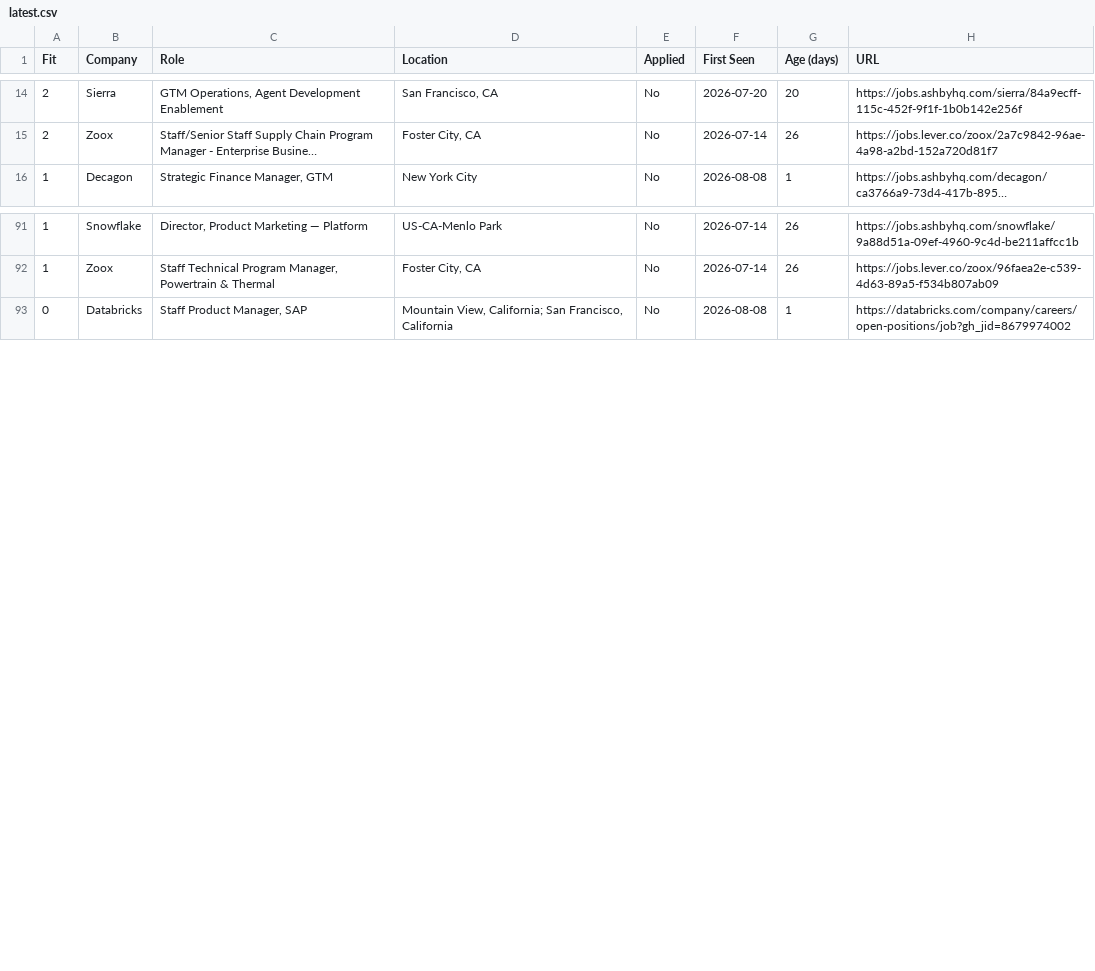
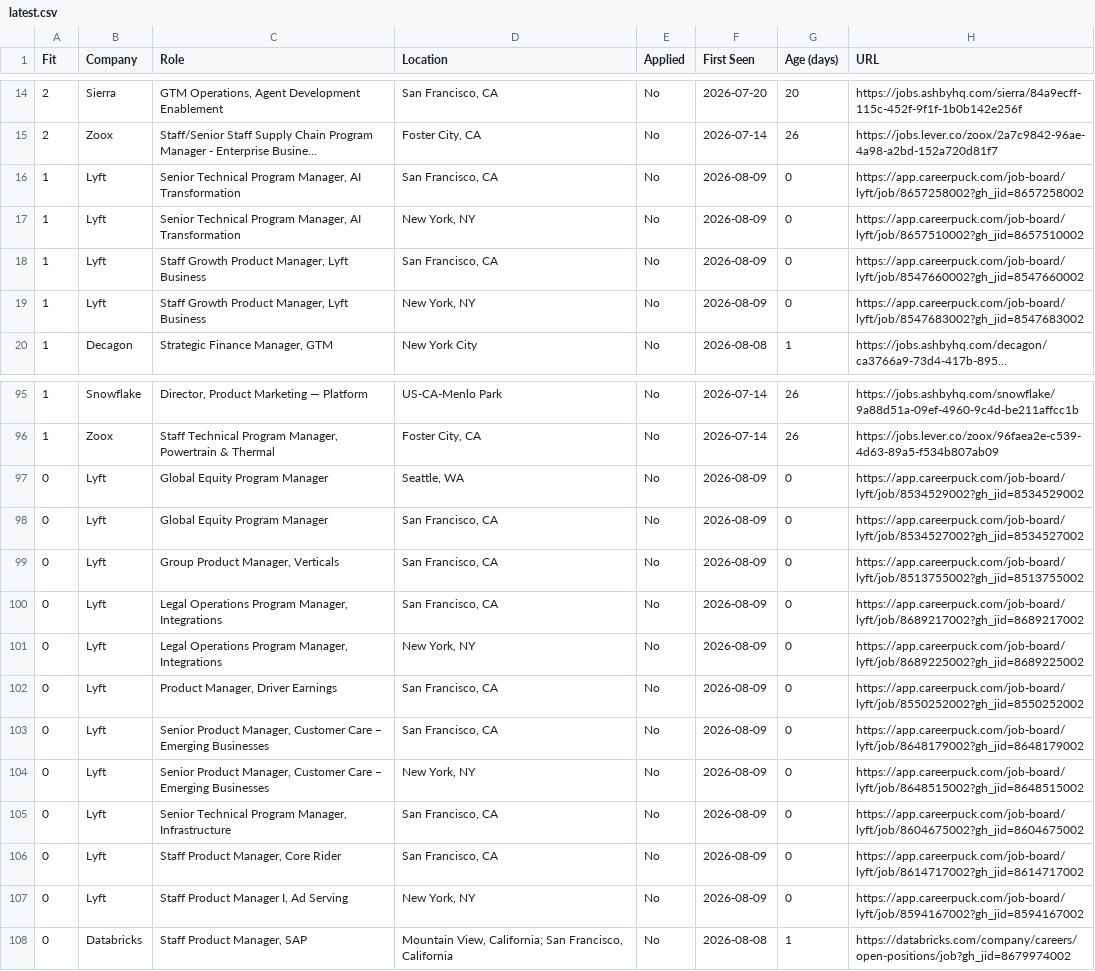
Before and after one commit to billchung-26/job-scout, a CSV file: recommendations/latest.csv, drawn as a sheet; only a part is shown, gaps mark what is left out; long unchanged cells end in …; the diff names each change by its address in the sheet, - before the commit and + after, or states it on an @@ line.

Commit message:
Add Lyft (Greenhouse); document Uber as unwatchable (custom career site)

```diff
--- a/recommendations/latest.csv
+++ b/recommendations/latest.csv
+row 16: 1 | Lyft | Senior Technical Program Manager, AI Transformation | San Francisco, CA | No | 2026-08-09 | 0 | https://app.careerpuck.com/job-board/lyft/job/8657258002?gh_jid=8657258002
+row 17: 1 | Lyft | Senior Technical Program Manager, AI Transformation | New York, NY | No | 2026-08-09 | 0 | https://app.careerpuck.com/job-board/lyft/job/8657510002?gh_jid=8657510002
+row 18: 1 | Lyft | Staff Growth Product Manager, Lyft Business | San Francisco, CA | No | 2026-08-09 | 0 | https://app.careerpuck.com/job-board/lyft/job/8547660002?gh_jid=8547660002
+row 19: 1 | Lyft | Staff Growth Product Manager, Lyft Business | New York, NY | No | 2026-08-09 | 0 | https://app.careerpuck.com/job-board/lyft/job/8547683002?gh_jid=8547683002
+row 97: 0 | Lyft | Global Equity Program Manager | Seattle, WA | No | 2026-08-09 | 0 | https://app.careerpuck.com/job-board/lyft/job/8534529002?gh_jid=8534529002
+row 98: 0 | Lyft | Global Equity Program Manager | San Francisco, CA | No | 2026-08-09 | 0 | https://app.careerpuck.com/job-board/lyft/job/8534527002?gh_jid=8534527002
+row 99: 0 | Lyft | Group Product Manager, Verticals | San Francisco, CA | No | 2026-08-09 | 0 | https://app.careerpuck.com/job-board/lyft/job/8513755002?gh_jid=8513755002
+row 100: 0 | Lyft | Legal Operations Program Manager, Integrations | San Francisco, CA | No | 2026-08-09 | 0 | https://app.careerpuck.com/job-board/lyft/job/8689217002?gh_jid=8689217002
+row 101: 0 | Lyft | Legal Operations Program Manager, Integrations | New York, NY | No | 2026-08-09 | 0 | https://app.careerpuck.com/job-board/lyft/job/8689225002?gh_jid=8689225002
+row 102: 0 | Lyft | Product Manager, Driver Earnings | San Francisco, CA | No | 2026-08-09 | 0 | https://app.careerpuck.com/job-board/lyft/job/8550252002?gh_jid=8550252002
+row 103: 0 | Lyft | Senior Product Manager, Customer Care – Emerging Businesses | San Francisco, CA | No | 2026-08-09 | 0 | https://app.careerpuck.com/job-board/lyft/job/8648179002?gh_jid=8648179002
+row 104: 0 | Lyft | Senior Product Manager, Customer Care – Emerging Businesses | New York, NY | No | 2026-08-09 | 0 | https://app.careerpuck.com/job-board/lyft/job/8648515002?gh_jid=8648515002
+row 105: 0 | Lyft | Senior Technical Program Manager, Infrastructure | San Francisco, CA | No | 2026-08-09 | 0 | https://app.careerpuck.com/job-board/lyft/job/8604675002?gh_jid=8604675002
+row 106: 0 | Lyft | Staff Product Manager, Core Rider | San Francisco, CA | No | 2026-08-09 | 0 | https://app.careerpuck.com/job-board/lyft/job/8614717002?gh_jid=8614717002
+row 107: 0 | Lyft | Staff Product Manager I, Ad Serving | New York, NY | No | 2026-08-09 | 0 | https://app.careerpuck.com/job-board/lyft/job/8594167002?gh_jid=8594167002
```
Also changed, not shown: 4 other files.
